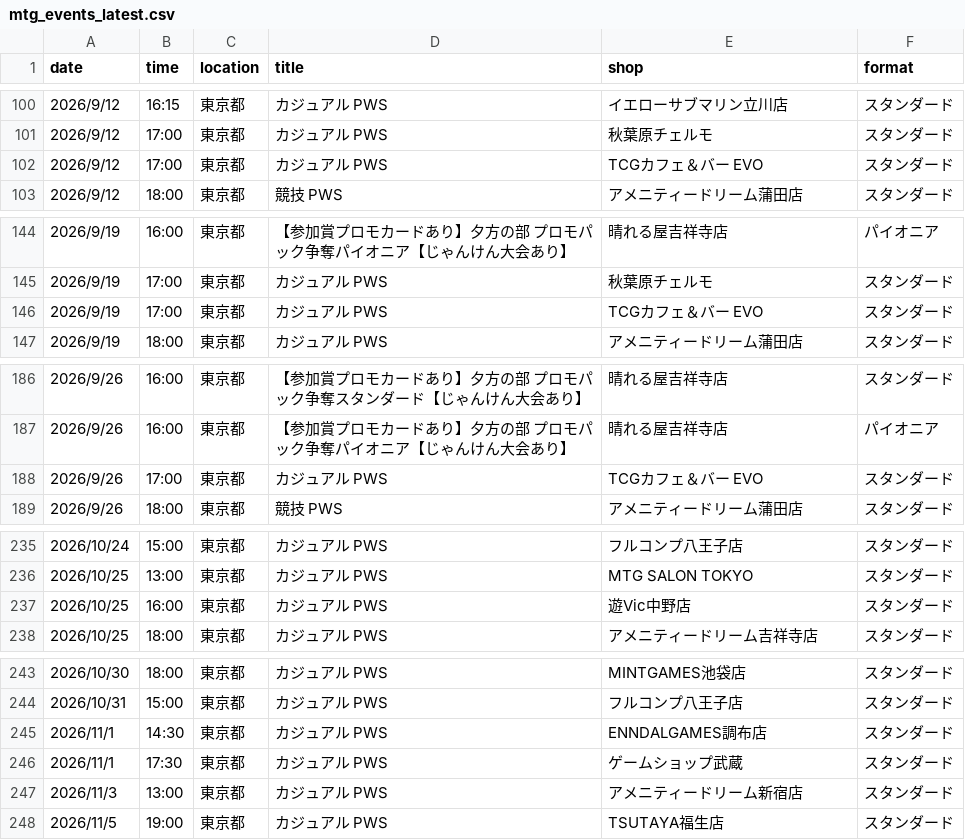
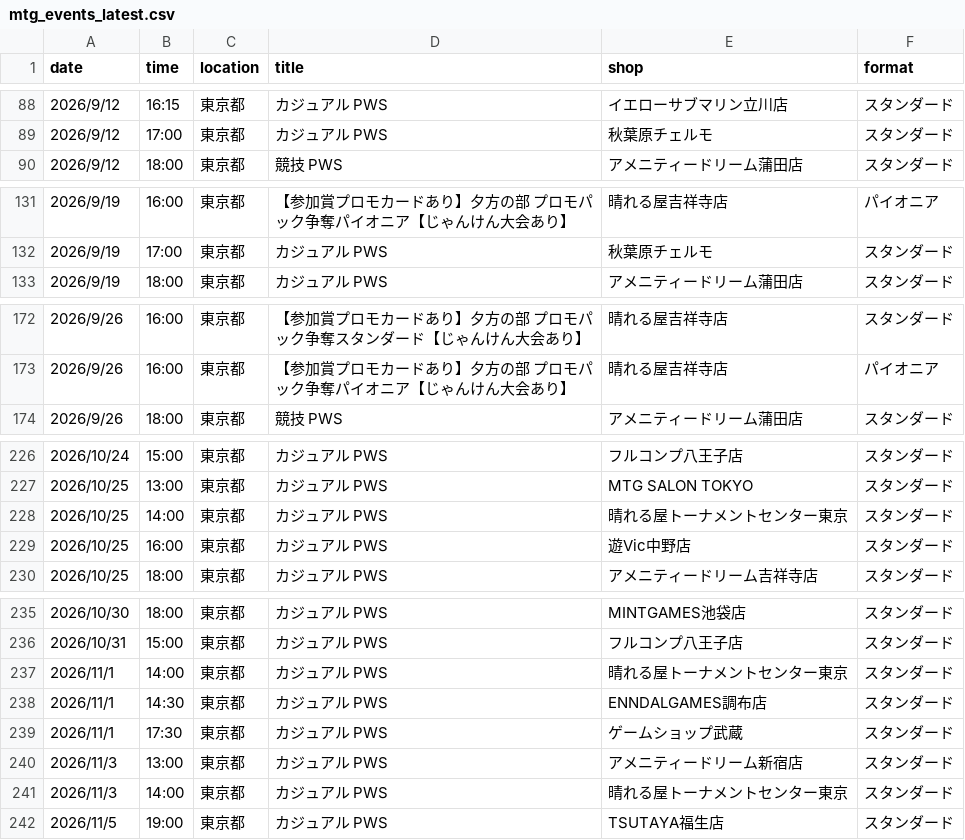
Before and after one commit to wakame1367/mtg_official_event_scraper, a CSV file: mtg_events_latest.csv, drawn as a sheet; only a part is shown, gaps mark what is left out; the diff covers the shown part only.

```diff
--- a/mtg_events_latest.csv
+++ b/mtg_events_latest.csv
@@ -101,3 +89,2 @@
 2026/9/12,17:00,東京都,カジュアル PWS,秋葉原チェルモ,スタンダード
-2026/9/12,17:00,東京都,カジュアル PWS,TCGカフェ＆バー EVO,スタンダード
 2026/9/12,18:00,東京都,競技 PWS,アメニティードリーム蒲田店,スタンダード
@@ -145,3 +132,2 @@
 2026/9/19,17:00,東京都,カジュアル PWS,秋葉原チェルモ,スタンダード
-2026/9/19,17:00,東京都,カジュアル PWS,TCGカフェ＆バー EVO,スタンダード
 2026/9/19,18:00,東京都,カジュアル PWS,アメニティードリーム蒲田店,スタンダード
@@ -187,3 +173,2 @@
 2026/9/26,16:00,東京都,【参加賞プロモカードあり】夕方の部 プロモパック争奪パイオニア【じゃんけん大会あり】,晴れる屋吉祥寺店,パイオニア
-2026/9/26,17:00,東京都,カジュアル PWS,TCGカフェ＆バー EVO,スタンダード
 2026/9/26,18:00,東京都,競技 PWS,アメニティードリーム蒲田店,スタンダード
@@ -236,2 +227,3 @@
 2026/10/25,13:00,東京都,カジュアル PWS,MTG SALON TOKYO,スタンダード
+2026/10/25,14:00,東京都,カジュアル PWS,晴れる屋トーナメントセンター東京,スタンダード
 2026/10/25,16:00,東京都,カジュアル PWS,遊Vic中野店,スタンダード
@@ -244,2 +236,3 @@
 2026/10/31,15:00,東京都,カジュアル PWS,フルコンプ八王子店,スタンダード
+2026/11/1,14:00,東京都,カジュアル PWS,晴れる屋トーナメントセンター東京,スタンダード
 2026/11/1,14:30,東京都,カジュアル PWS,ENNDALGAMES調布店,スタンダード
@@ -247,2 +240,3 @@
 2026/11/3,13:00,東京都,カジュアル PWS,アメニティードリーム新宿店,スタンダード
+2026/11/3,14:00,東京都,カジュアル PWS,晴れる屋トーナメントセンター東京,スタンダード
 2026/11/5,19:00,東京都,カジュアル PWS,TSUTAYA福生店,スタンダード
```
Also changed, not shown: 12 added rows, 12 removed rows and 1 moved row elsewhere in this file, mtg_events.csv, 2 other files.
